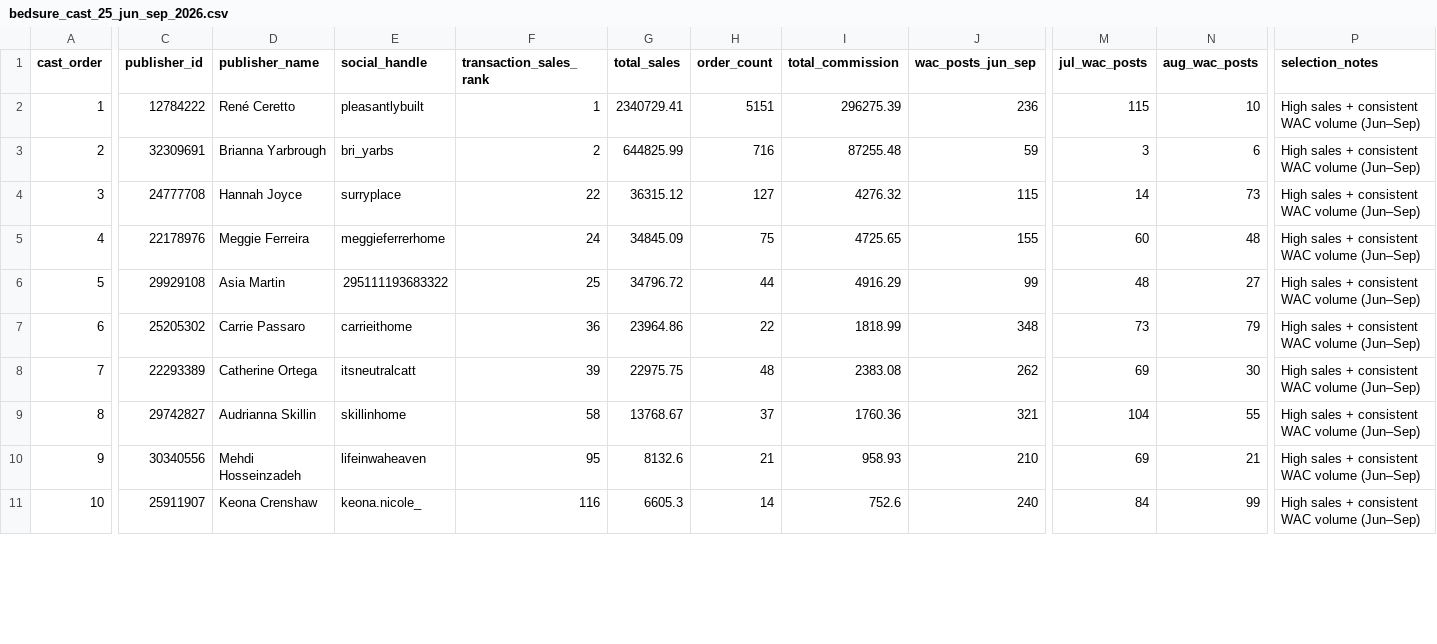
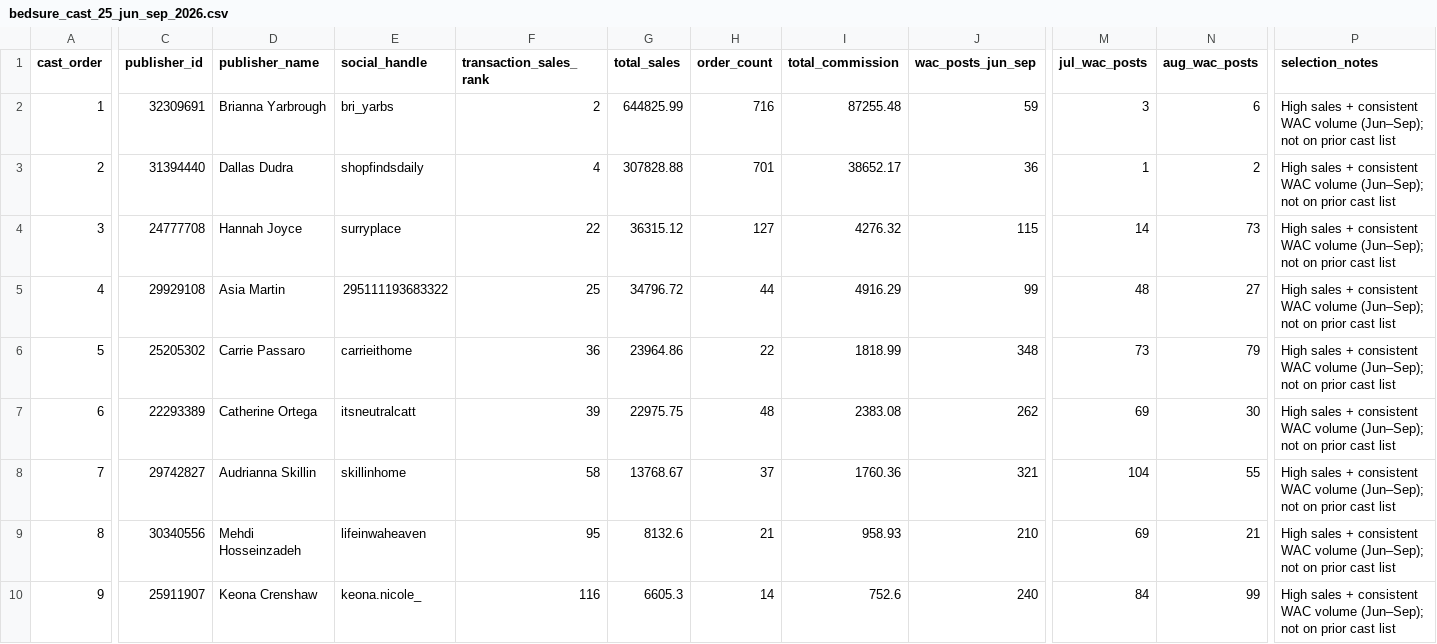
Before and after one commit to acosentino-svg/Creator-IQ-export, a CSV file: data/bedsure_cast_25_jun_sep_2026.csv, drawn as a sheet; only a part is shown, gaps mark what is left out; removed rows and columns are numbered as before the commit, all else as after; rows hold the shown columns only; the diff covers the shown part only; the diff names each change by its address in the sheet, - before the commit and + after, or states it on an @@ line.

```diff
--- a/data/bedsure_cast_25_jun_sep_2026.csv
+++ b/data/bedsure_cast_25_jun_sep_2026.csv
-C2 (publisher_id): 12784222
+C2 (publisher_id): 32309691
-D2 (publisher_name): René Ceretto
+D2 (publisher_name): Brianna Yarbrough
-E2 (social_handle): pleasantlybuilt
+E2 (social_handle): bri_yarbs
-F2 (transaction_sales_rank): 1
+F2 (transaction_sales_rank): 2
-G2 (total_sales): 2340729.41
+G2 (total_sales): 644825.99
-H2 (order_count): 5151
+H2 (order_count): 716
-I2 (total_commission): 296275.39
+I2 (total_commission): 87255.48
-J2 (wac_posts_jun_sep): 236
+J2 (wac_posts_jun_sep): 59
-M2 (jul_wac_posts): 115
+M2 (jul_wac_posts): 3
-N2 (aug_wac_posts): 10
+N2 (aug_wac_posts): 6
-P2:P4 (selection_notes): …WAC volume (Jun–Sep)
+P2:P4 (selection_notes): …WAC volume (Jun–Sep); not on prior cast list
-C3 (publisher_id): 32309691
+C3 (publisher_id): 31394440
-D3 (publisher_name): Brianna Yarbrough
+D3 (publisher_name): Dallas Dudra
-E3 (social_handle): bri_yarbs
+E3 (social_handle): shopfindsdaily
-F3 (transaction_sales_rank): 2
+F3 (transaction_sales_rank): 4
-G3 (total_sales): 644825.99
+G3 (total_sales): 307828.88
-H3 (order_count): 716
+H3 (order_count): 701
-I3 (total_commission): 87255.48
+I3 (total_commission): 38652.17
-J3 (wac_posts_jun_sep): 59
+J3 (wac_posts_jun_sep): 36
-M3 (jul_wac_posts): 3
+M3 (jul_wac_posts): 1
-N3 (aug_wac_posts): 6
+N3 (aug_wac_posts): 2
-row 5: 4 | 22178976 | Meggie Ferreira | meggieferrerhome | 24 | 34845.09 | 75 | 4725.65 | 155 | 60 | 48 | High sales + consistent WAC volume (Jun–Sep)
-A5 (cast_order): 5
+A5 (cast_order): 4
-P5:P10 (selection_notes): …WAC volume (Jun–Sep)
+P5:P10 (selection_notes): …WAC volume (Jun–Sep); not on prior cast list
-A6 (cast_order): 6
+A6 (cast_order): 5
-A7 (cast_order): 7
+A7 (cast_order): 6
-A8 (cast_order): 8
+A8 (cast_order): 7
-A9 (cast_order): 9
+A9 (cast_order): 8
-A10 (cast_order): 10
+A10 (cast_order): 9
```
Also changed, not shown: 2 added rows, 1 removed row and 24 edited cells elsewhere in this file, 1 other file.
